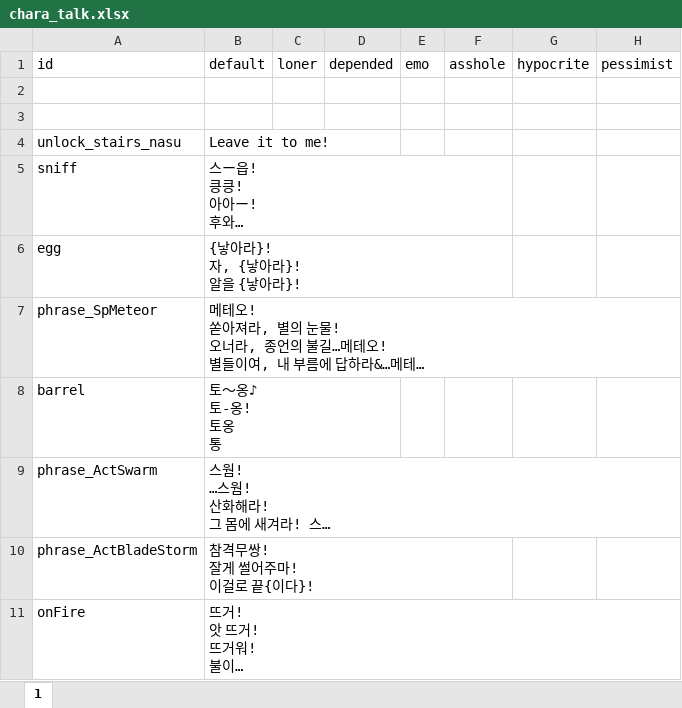
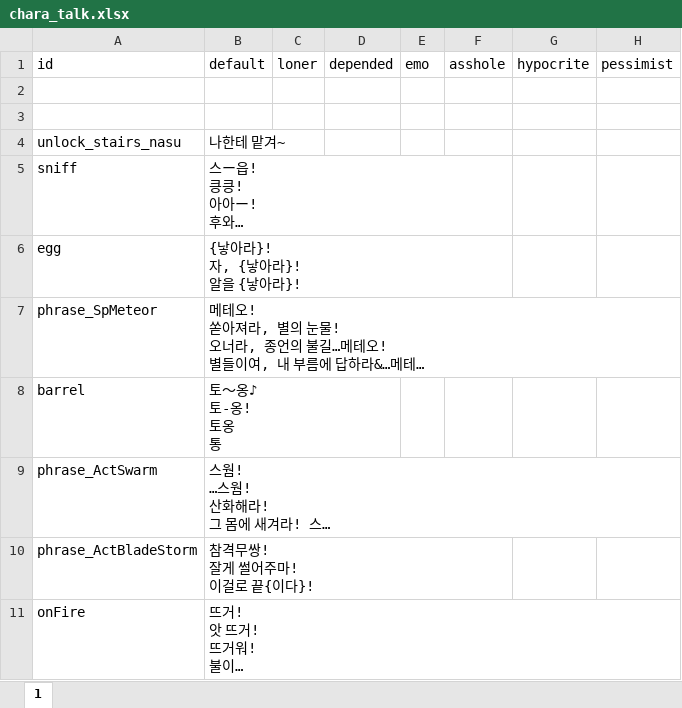
Before and after one commit to cinornu/Elin_KR, an Excel workbook: Mod_Korean/Lang/KR/Data/chara_talk.xlsx, sheet 1, drawn as a sheet; only a part is shown; long unchanged cells end in …; values as stored, in another font and other column widths than the file's, no borders; charts and pictures not drawn; the diff covers the shown part only; the diff names each change by its address in the sheet, - before the commit and + after, or states it on an @@ line.

```diff
--- a/Mod_Korean/Lang/KR/Data/chara_talk.xlsx (sheet 1)
+++ b/Mod_Korean/Lang/KR/Data/chara_talk.xlsx (sheet 1)
-B4: Leave it to me!
+B4: 나한테 맡겨~
```
Also changed, not shown: 1 edited cell elsewhere in this sheet, charts or pictures, Mod_Korean/Lang/KR/Dialog/dialog.xlsx, Mod_Korean/Lang/KR/Game/CharaText.xlsx, 13 other files.
